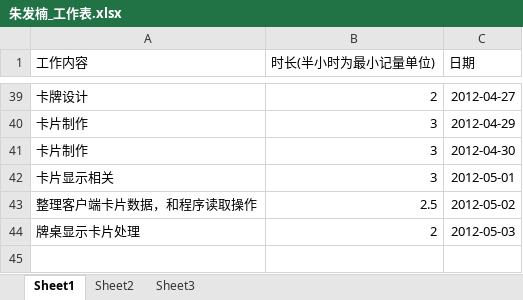
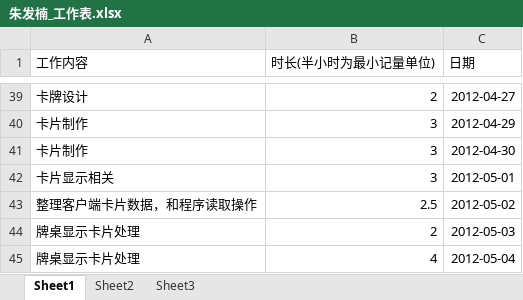
Before and after one commit to phicuong08/i-card-v1, an Excel workbook: work_log/朱发楠_工作表.xlsx, sheet Sheet1, drawn as a sheet; only a part is shown, gaps mark what is left out; values as stored, in another font and other column widths than the file's, no borders; the diff names each change by its address in the sheet, - before the commit and + after, or states it on an @@ line.

Commit message:
卡片信息读取

```diff
--- a/work_log/朱发楠_工作表.xlsx (sheet Sheet1)
+++ b/work_log/朱发楠_工作表.xlsx (sheet Sheet1)
+row 45: 牌桌显示卡片处理 | 4 | 2012-05-04
```
